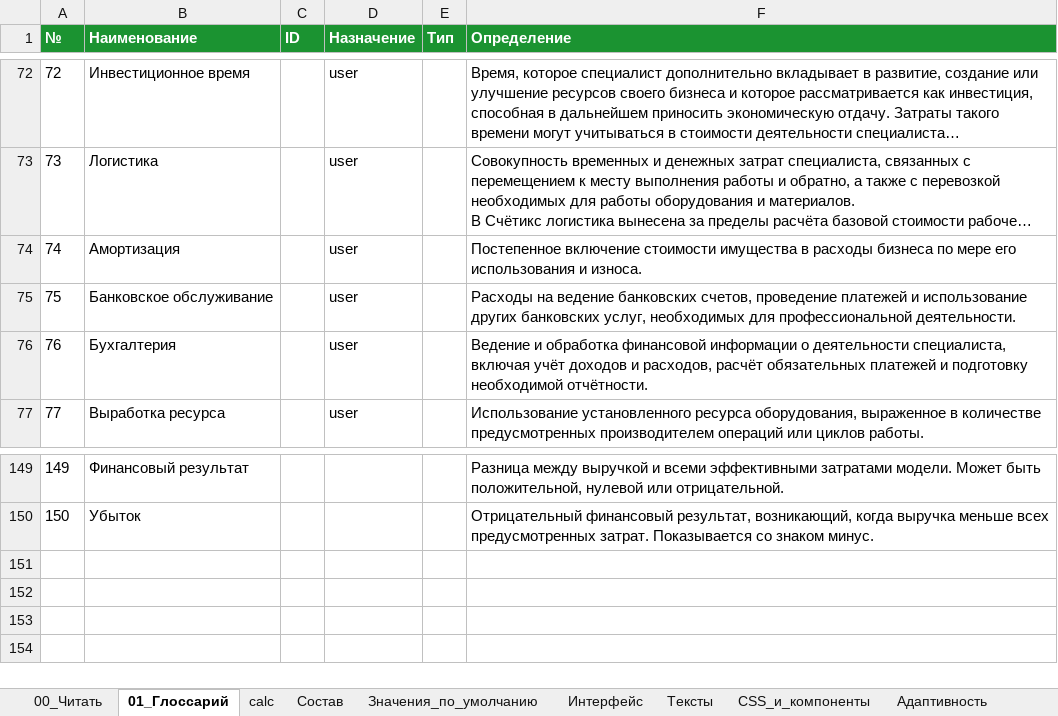
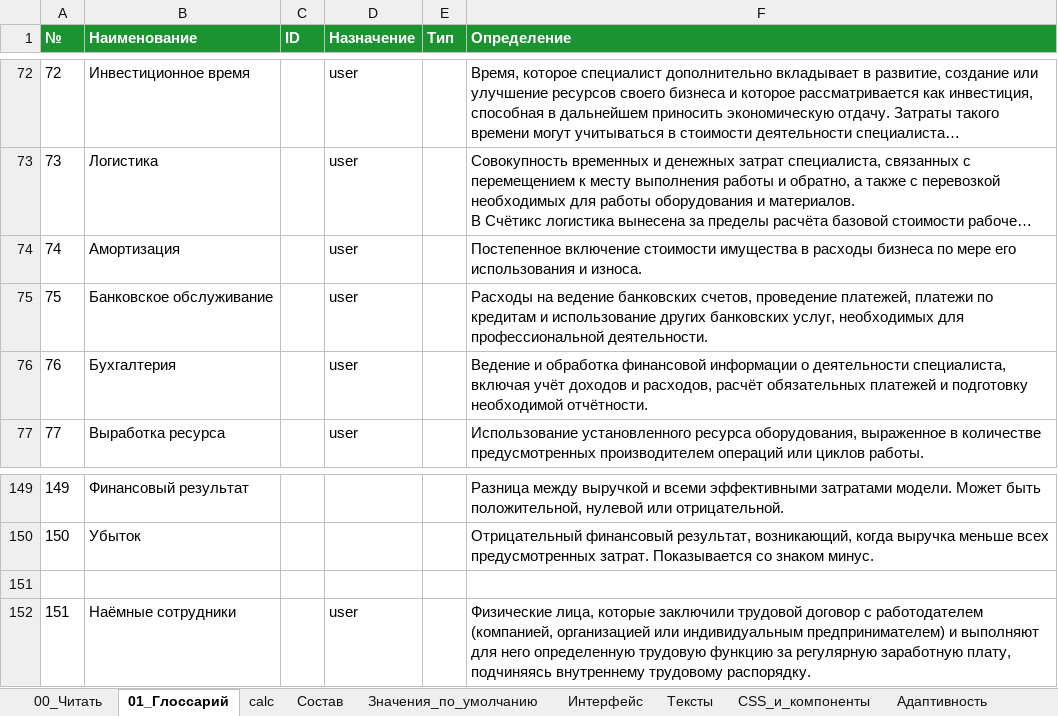
Before and after one commit to artcr618-web/Schetix_Photographer, an Excel workbook: Книга/Калькулятор_ставки_часа.xlsx, sheet 01_Глоссарий, drawn as a sheet; only a part is shown, gaps mark what is left out; long unchanged cells end in …; values as stored, in another font and other column widths than the file's, no borders; the diff names each change by its address in the sheet, - before the commit and + after, or states it on an @@ line.

```diff
--- a/Книга/Калькулятор_ставки_часа.xlsx (sheet 01_Глоссарий)
+++ b/Книга/Калькулятор_ставки_часа.xlsx (sheet 01_Глоссарий)
-F75 (Определение): …счетов, проведение платежей и использование…
+F75 (Определение): …счетов, проведение платежей, платежи по кредитам и использование…
+row 151: (empty)
+row 152: 151 | Наёмные сотрудники |  | user |  | Физические лица, которые заключили трудовой договор с работодателем (компанией, организацией или индивидуальным предпринимателем) и выполняют для него определенную трудовую функцию за регулярную заработную плату, подчиняясь внутреннему трудовому распорядку.
```
Also changed, not shown: sheet Состав, 38 other files.
